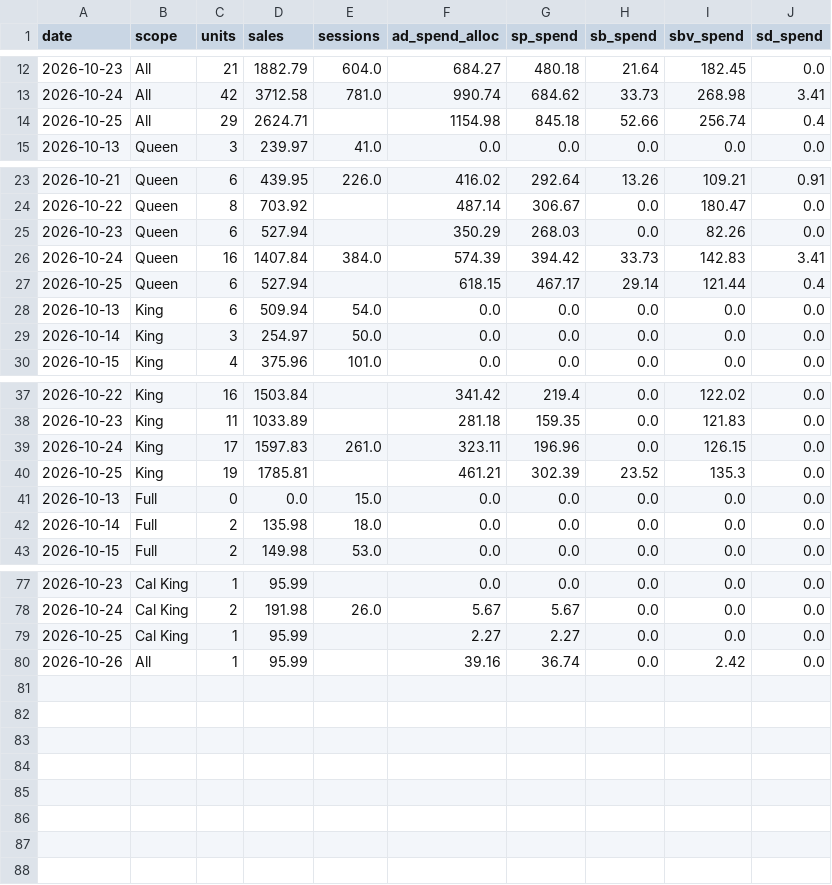
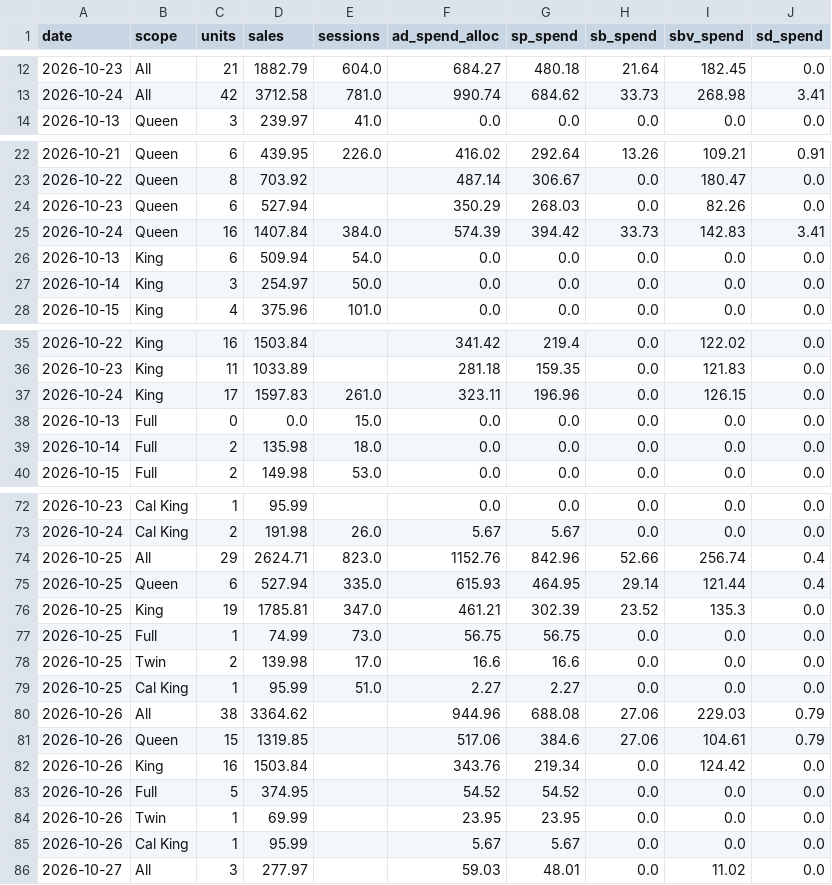
Before and after one commit to zarlish-web/PPC-Audit-, a CSV file: launch/tracker/source/sb_daily.csv, drawn as a sheet; only a part is shown, gaps mark what is left out; the diff covers the shown part only.

```diff
--- a/launch/tracker/source/sb_daily.csv
+++ b/launch/tracker/source/sb_daily.csv
@@ -13,3 +13,2 @@ date,scope,units,sales,sessions,ad_spend_alloc,sp_spend,sb_spend,sbv_spend,sd_sp
 2026-10-24,All,42,3712.58,781.0,990.74,684.62,33.73,268.98,3.41
-2026-10-25,All,29,2624.71,,1154.98,845.18,52.66,256.74,0.4
 2026-10-13,Queen,3,239.97,41.0,0.0,0.0,0.0,0.0,0.0
@@ -26,3 +25,2 @@ date,scope,units,sales,sessions,ad_spend_alloc,sp_spend,sb_spend,sbv_spend,sd_sp
 2026-10-24,Queen,16,1407.84,384.0,574.39,394.42,33.73,142.83,3.41
-2026-10-25,Queen,6,527.94,,618.15,467.17,29.14,121.44,0.4
 2026-10-13,King,6,509.94,54.0,0.0,0.0,0.0,0.0,0.0
@@ -39,3 +37,2 @@ date,scope,units,sales,sessions,ad_spend_alloc,sp_spend,sb_spend,sbv_spend,sd_sp
 2026-10-24,King,17,1597.83,261.0,323.11,196.96,0.0,126.15,0.0
-2026-10-25,King,19,1785.81,,461.21,302.39,23.52,135.3,0.0
 2026-10-13,Full,0,0.0,15.0,0.0,0.0,0.0,0.0,0.0
@@ -78,3 +73,14 @@ date,scope,units,sales,sessions,ad_spend_alloc,sp_spend,sb_spend,sbv_spend,sd_sp
 2026-10-24,Cal King,2,191.98,26.0,5.67,5.67,0.0,0.0,0.0
-2026-10-25,Cal King,1,95.99,,2.27,2.27,0.0,0.0,0.0
-2026-10-26,All,1,95.99,,39.16,36.74,0.0,2.42,0.0
+2026-10-25,All,29,2624.71,823.0,1152.76,842.96,52.66,256.74,0.4
+2026-10-25,Queen,6,527.94,335.0,615.93,464.95,29.14,121.44,0.4
+2026-10-25,King,19,1785.81,347.0,461.21,302.39,23.52,135.3,0.0
+2026-10-25,Full,1,74.99,73.0,56.75,56.75,0.0,0.0,0.0
+2026-10-25,Twin,2,139.98,17.0,16.6,16.6,0.0,0.0,0.0
+2026-10-25,Cal King,1,95.99,51.0,2.27,2.27,0.0,0.0,0.0
+2026-10-26,All,38,3364.62,,944.96,688.08,27.06,229.03,0.79
+2026-10-26,Queen,15,1319.85,,517.06,384.6,27.06,104.61,0.79
+2026-10-26,King,16,1503.84,,343.76,219.34,0.0,124.42,0.0
+2026-10-26,Full,5,374.95,,54.52,54.52,0.0,0.0,0.0
+2026-10-26,Twin,1,69.99,,23.95,23.95,0.0,0.0,0.0
+2026-10-26,Cal King,1,95.99,,5.67,5.67,0.0,0.0,0.0
+2026-10-27,All,3,277.97,,59.03,48.01,0.0,11.02,0.0
```
Also changed, not shown: 2 removed rows elsewhere in this file, launch/tracker/day/2026-10-25/profit.csv, launch/tracker/source/daily_ranks.csv, 29 other files.
